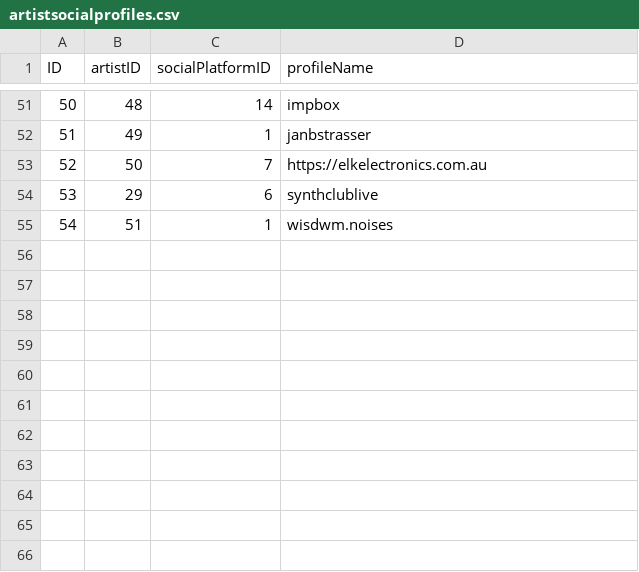
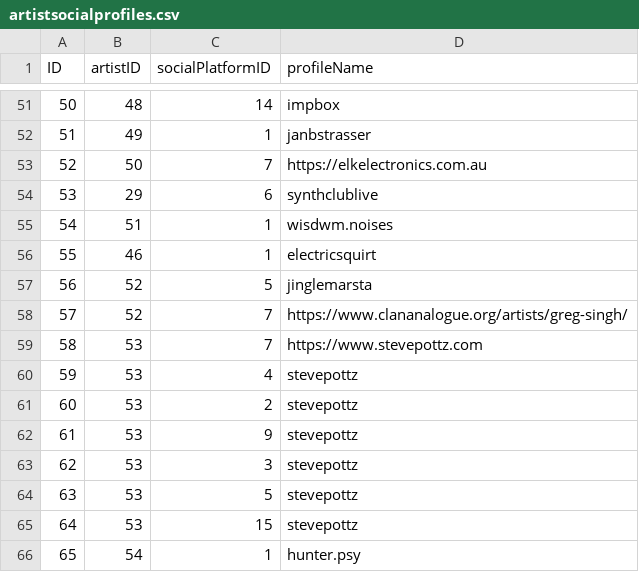
Before and after one commit to emom-sydney/website, a CSV file: src/_data/artistsocialprofiles.csv, drawn as a sheet; only a part is shown, gaps mark what is left out.

Commit message:
first steps migrating to postgres data backend

```diff
--- a/src/_data/artistsocialprofiles.csv
+++ b/src/_data/artistsocialprofiles.csv
@@ -55 +55,12 @@ ID,artistID,socialPlatformID,profileName
 54,51,1,wisdwm.noises
+55,46,1,electricsquirt
+56,52,5,jinglemarsta
+57,52,7,https://www.clananalogue.org/artists/greg-singh/
+58,53,7,https://www.stevepottz.com
+59,53,4,stevepottz
+60,53,2,stevepottz
+61,53,9,stevepottz
+62,53,3,stevepottz
+63,53,5,stevepottz
+64,53,15,stevepottz
+65,54,1,hunter.psy
```
Also changed, not shown: src/_data/artists.csv, src/_data/performances.csv, 11 other files.
